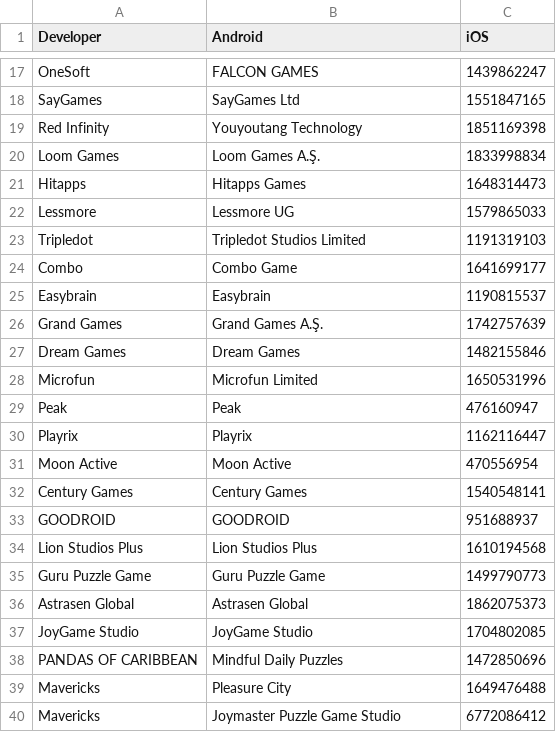
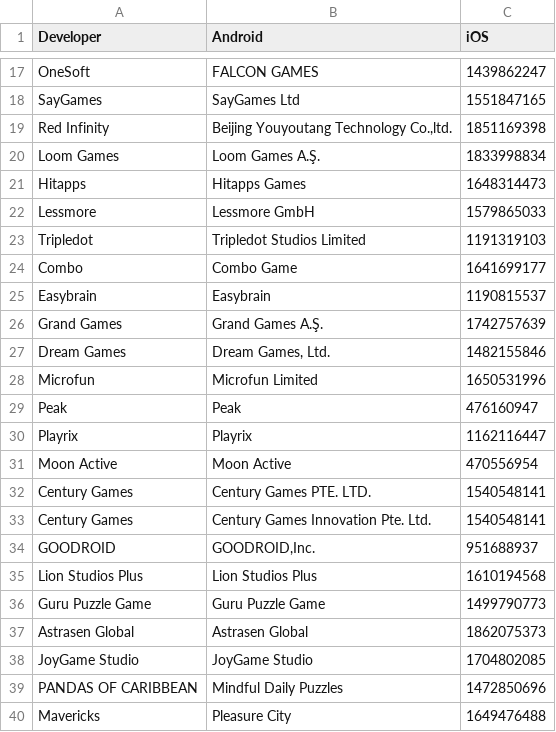
Before and after one commit to Sven0920/competitor-tracker, a CSV file: targets.csv, drawn as a sheet; only a part is shown, gaps mark what is left out; the shorter side is filled out with more unchanged rows; the diff covers the shown part only.

```diff
--- a/targets.csv
+++ b/targets.csv
@@ -18,6 +18,6 @@ OneSoft,FALCON GAMES,1439862247
 SayGames,SayGames Ltd,1551847165
-Red Infinity,Youyoutang Technology,1851169398
+Red Infinity,"Beijing Youyoutang Technology Co.,ltd.",1851169398
 Loom Games,Loom Games A.Ş.,1833998834
 Hitapps,Hitapps Games,1648314473
-Lessmore,Lessmore UG,1579865033
+Lessmore,Lessmore GmbH,1579865033
 Tripledot,Tripledot Studios Limited,1191319103
@@ -26,3 +26,3 @@ Easybrain,Easybrain,1190815537
 Grand Games,Grand Games A.Ş.,1742757639
-Dream Games,Dream Games,1482155846
+Dream Games,"Dream Games, Ltd.",1482155846
 Microfun,Microfun Limited,1650531996
@@ -31,4 +31,5 @@ Playrix,Playrix,1162116447
 Moon Active,Moon Active,470556954
-Century Games,Century Games,1540548141
-GOODROID,GOODROID,951688937
+Century Games,Century Games PTE. LTD.,1540548141
+Century Games,Century Games Innovation Pte. Ltd.,1540548141
+GOODROID,"GOODROID,Inc.",951688937
 Lion Studios Plus,Lion Studios Plus,1610194568
```
Also changed, not shown: 12 edited cells elsewhere in this file, 2 other files.
